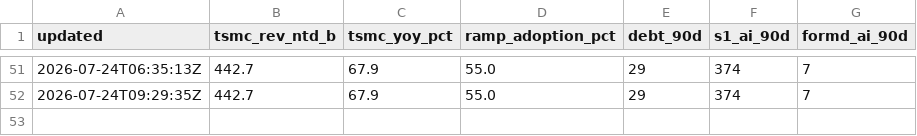
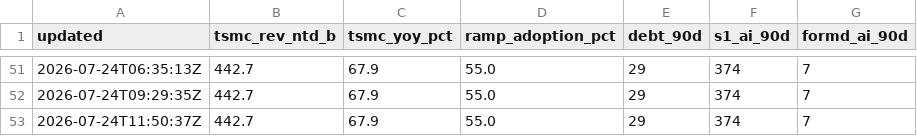
Before and after one commit to mishablank/omen-ai, a CSV file: omen/capex-snapshots.csv, drawn as a sheet; only a part is shown, gaps mark what is left out.

```diff
--- a/omen/capex-snapshots.csv
+++ b/omen/capex-snapshots.csv
@@ -52 +52,2 @@ updated,tsmc_rev_ntd_b,tsmc_yoy_pct,ramp_adoption_pct,debt_90d,s1_ai_90d,formd_a
 2026-07-24T09:29:35Z,442.7,67.9,55.0,29,374,7
+2026-07-24T11:50:37Z,442.7,67.9,55.0,29,374,7
```
Also changed, not shown: omen/china-snapshots.csv, omen/snapshots.csv, 5 other files.
